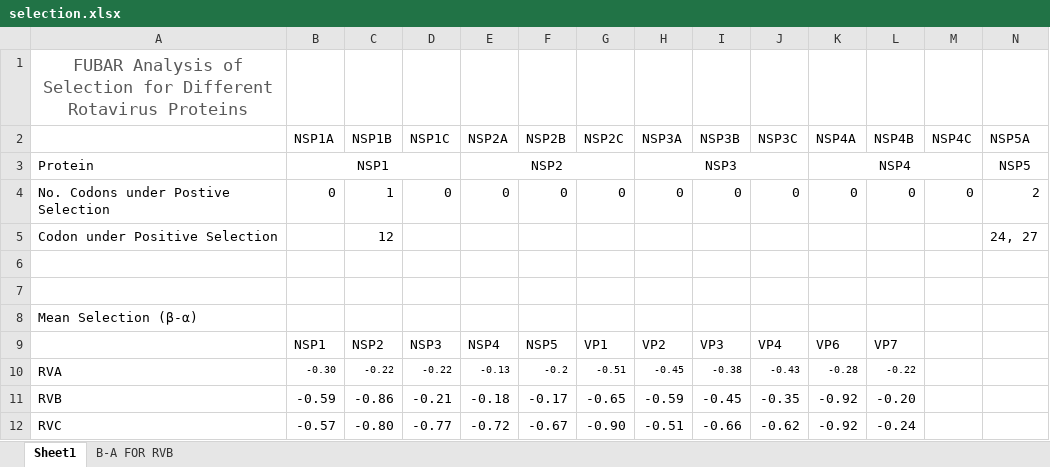
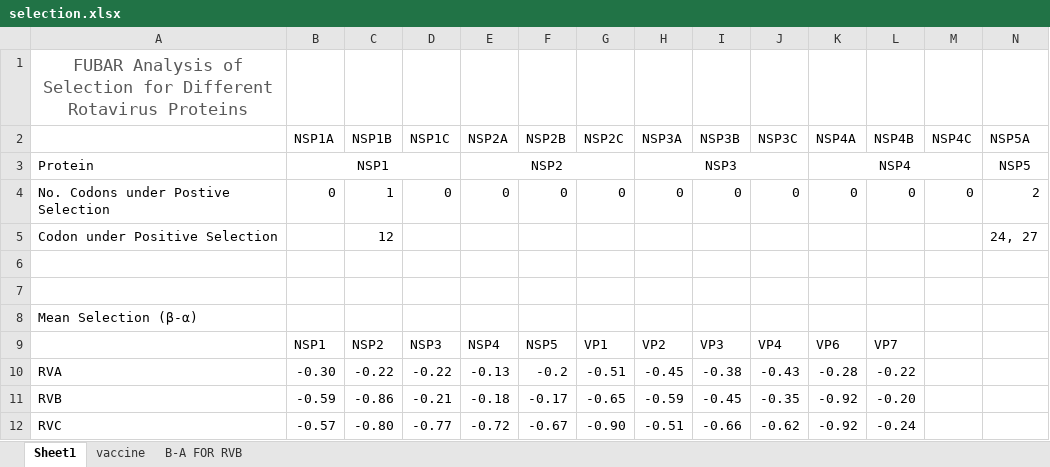
Before and after one commit to xiongqc/rotavirus, an Excel workbook: 20 Results/selection.xlsx, sheet Sheet1, drawn as a sheet; only a part is shown; values as stored, in another font and other column widths than the file's, no borders; charts and pictures not drawn; the diff names each change by its address in the sheet, - before the commit and + after, or states it on an @@ line.

```diff
--- a/20 Results/selection.xlsx (sheet Sheet1)
+++ b/20 Results/selection.xlsx (sheet Sheet1)
+sheet tab: vaccine
@@ B10:L10 text size: larger @@
```
Also changed, not shown: charts or pictures, 30 other files.
